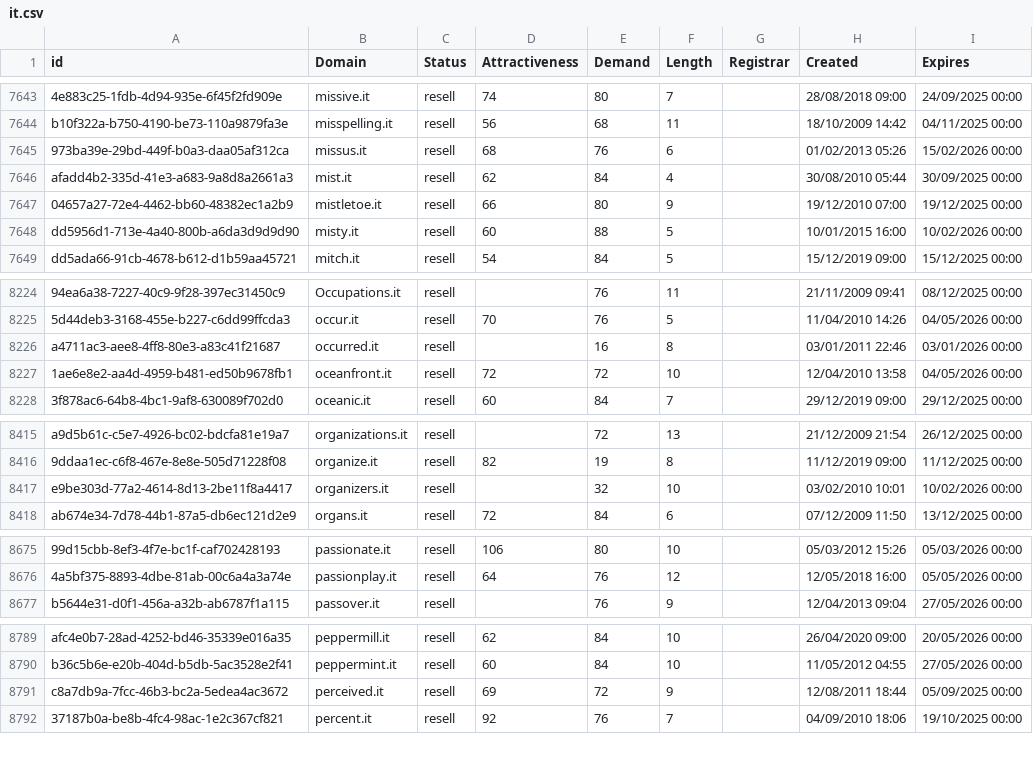
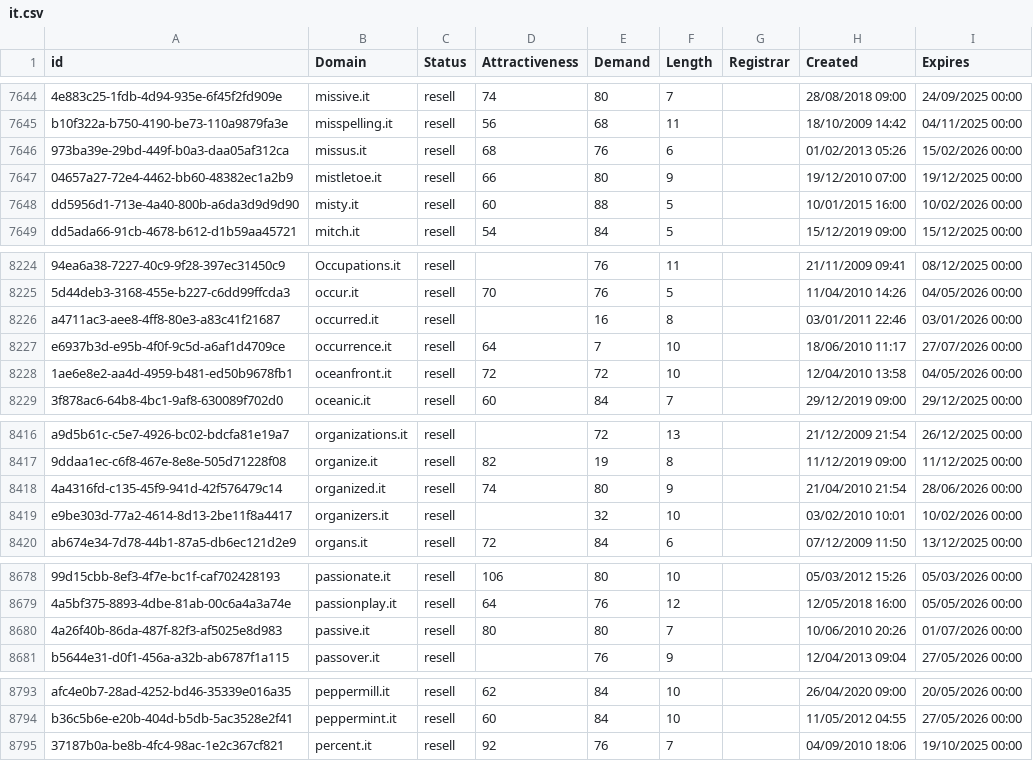
Before and after one commit to UniqueDomains/it-oneword-domains, a CSV file: it.csv, drawn as a sheet; only a part is shown, gaps mark what is left out; removed rows and columns are numbered as before the commit, all else as after; the diff covers the shown part only; the diff names each change by its address in the sheet, - before the commit and + after, or states it on an @@ line.

```diff
--- a/it.csv
+++ b/it.csv
-row 7646: afadd4b2-335d-41e3-a683-9a8d8a2661a3 | mist.it | resell | 62 | 84 | 4 |  | 30/08/2010 05:44 | 30/09/2025 00:00
+row 8227: e6937b3d-e95b-4f0f-9c5d-a6af1d4709ce | occurrence.it | resell | 64 | 7 | 10 |  | 18/06/2010 11:17 | 27/07/2026 00:00
+row 8418: 4a4316fd-c135-45f9-941d-42f576479c14 | organized.it | resell | 74 | 80 | 9 |  | 21/04/2010 21:54 | 28/06/2026 00:00
+row 8680: 4a26f40b-86da-487f-82f3-af5025e8d983 | passive.it | resell | 80 | 80 | 7 |  | 10/06/2010 20:26 | 01/07/2026 00:00
-row 8791: c8a7db9a-7fcc-46b3-bc2a-5edea4ac3672 | perceived.it | resell | 69 | 72 | 9 |  | 12/08/2011 18:44 | 05/09/2025 00:00
```
Also changed, not shown: 6 added rows, 7 removed rows and 40 edited cells elsewhere in this file, 2 other files.
